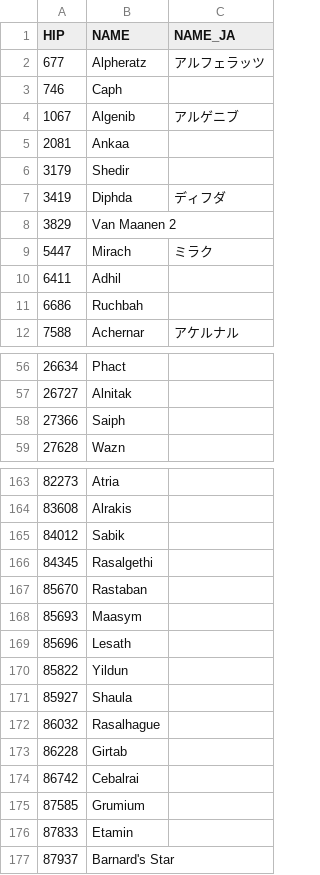
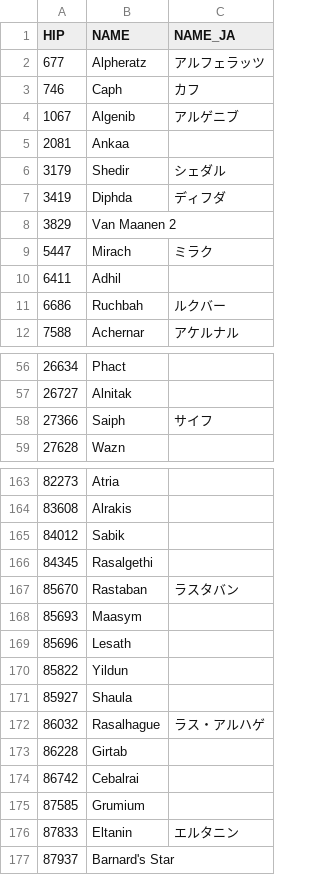
Before and after one commit to tjtc2024/tjtc2024.github.io, a CSV file: hipparcos/hip_proper_name.csv, drawn as a sheet; only a part is shown, gaps mark what is left out; the diff covers the shown part only.

```diff
--- a/hipparcos/hip_proper_name.csv
+++ b/hipparcos/hip_proper_name.csv
@@ -2,6 +2,6 @@ HIP,NAME,NAME_JA
 677,Alpheratz,アルフェラッツ
-746,Caph,
+746,Caph,カフ
 1067,Algenib,アルゲニブ
 2081,Ankaa
-3179,Shedir
+3179,Shedir,シェダル
 3419,Diphda,ディフダ
@@ -10,3 +10,3 @@ HIP,NAME,NAME_JA
 6411,Adhil
-6686,Ruchbah
+6686,Ruchbah,ルクバー
 7588,Achernar,アケルナル
@@ -57,3 +57,3 @@ HIP,NAME,NAME_JA
 26727,Alnitak
-27366,Saiph
+27366,Saiph,サイフ
 27628,Wazn
@@ -166,3 +166,3 @@ HIP,NAME,NAME_JA
 84345,Rasalgethi
-85670,Rastaban
+85670,Rastaban,ラスタバン
 85693,Maasym
@@ -171,3 +171,3 @@ HIP,NAME,NAME_JA
 85927,Shaula
-86032,Rasalhague
+86032,Rasalhague,ラス・アルハゲ
 86228,Girtab
@@ -175,3 +175,3 @@ HIP,NAME,NAME_JA
 87585,Grumium
-87833,Etamin
+87833,Eltanin,エルタニン
 87937,Barnard's Star
```
Also changed, not shown: 11 edited cells elsewhere in this file, 1 other file.
